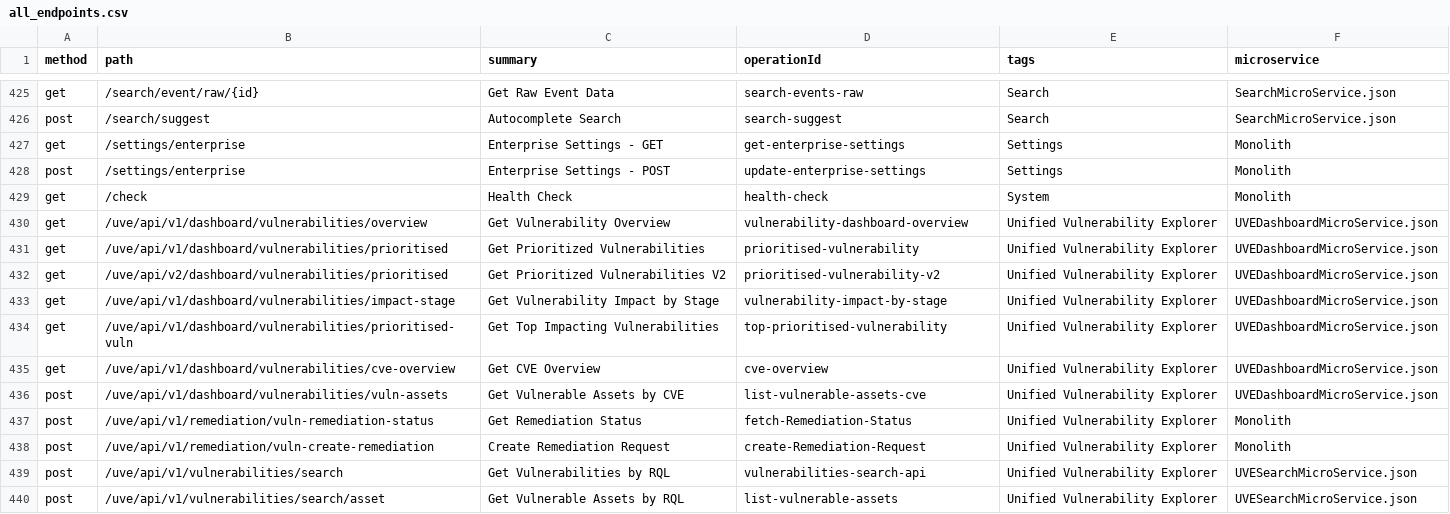
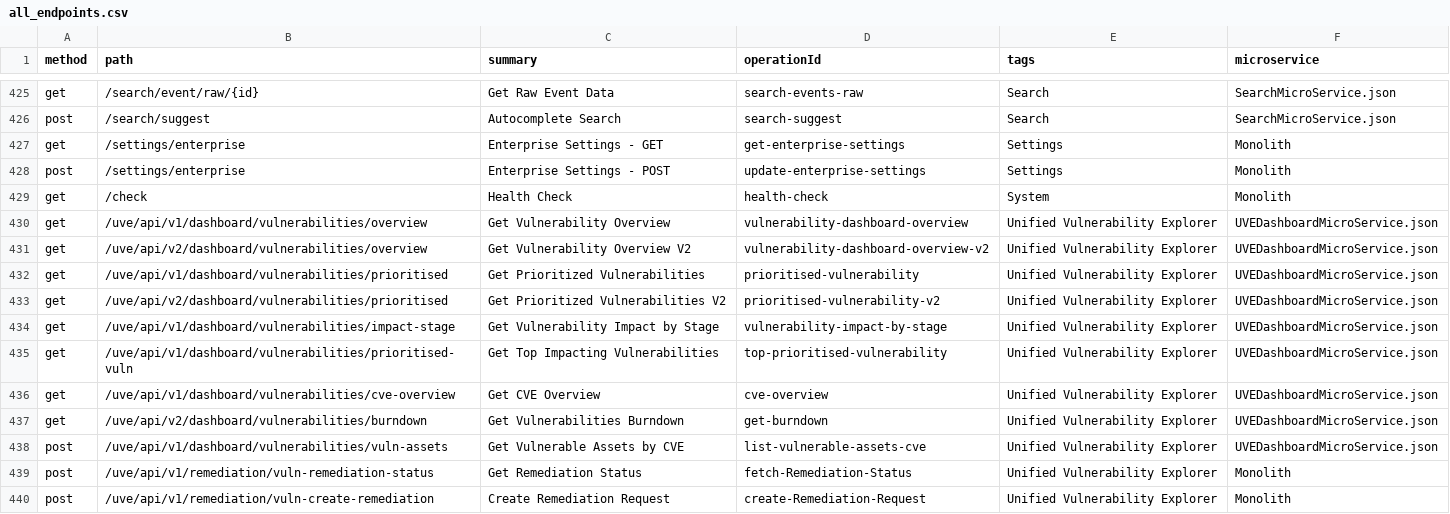
Before and after one commit to PaloAltoNetworks/pan.dev, a CSV file: openapi-specs/cspm/consolidated_spec/all_endpoints.csv, drawn as a sheet; only a part is shown, gaps mark what is left out; the shorter side is filled out with more unchanged rows; the diff names each change by its address in the sheet, - before the commit and + after, or states it on an @@ line.

Commit message:
new UVE overview and UVE burndown API

```diff
--- a/openapi-specs/cspm/consolidated_spec/all_endpoints.csv
+++ b/openapi-specs/cspm/consolidated_spec/all_endpoints.csv
+row 431: get | /uve/api/v2/dashboard/vulnerabilities/overview | Get Vulnerability Overview V2 | vulnerability-dashboard-overview-v2 | Unified Vulnerability Explorer | UVEDashboardMicroService.json
+row 437: get | /uve/api/v2/dashboard/vulnerabilities/burndown | Get Vulnerabilities Burndown | get-burndown | Unified Vulnerability Explorer | UVEDashboardMicroService.json
```
Also changed, not shown: 1 other file.
